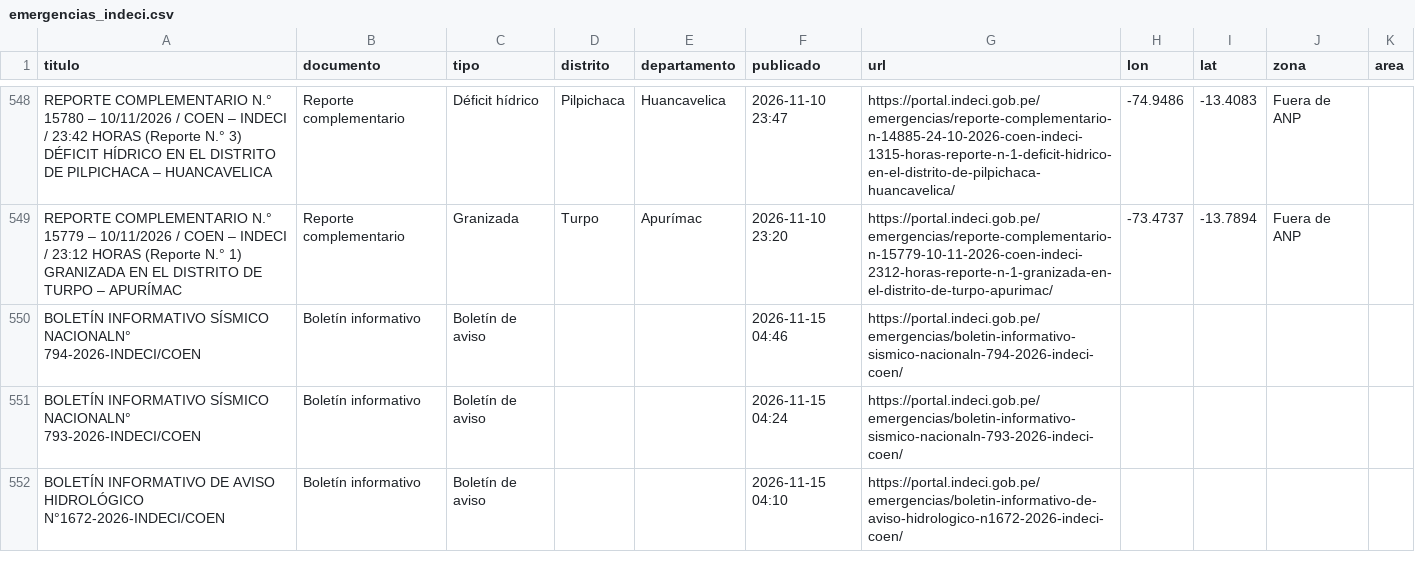
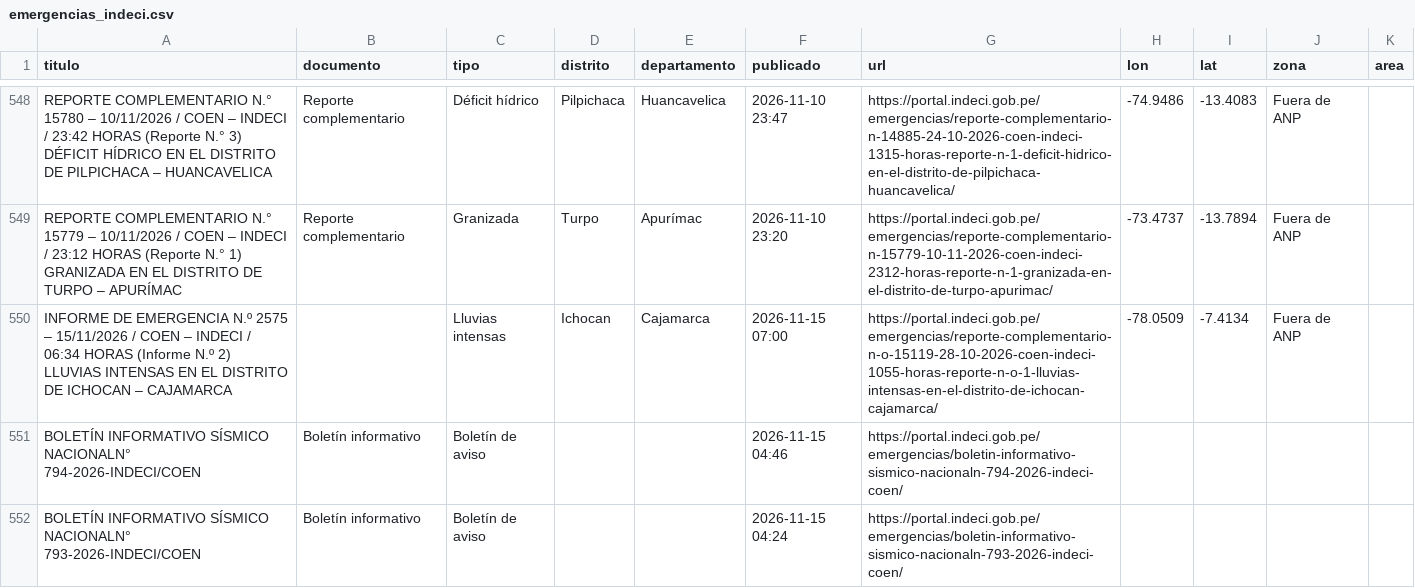
Before and after one commit to bwperez-alt/focos-anp-peru, a CSV file: data/archivo/emergencias_indeci.csv, drawn as a sheet; only a part is shown, gaps mark what is left out; the shorter side is filled out with more unchanged rows; the diff names each change by its address in the sheet, - before the commit and + after, or states it on an @@ line.

```diff
--- a/data/archivo/emergencias_indeci.csv
+++ b/data/archivo/emergencias_indeci.csv
+row 550: INFORME DE EMERGENCIA N.º 2575 – 15/11/2026 / COEN – INDECI / 06:34 HORAS (Informe N.º 2) LLUVIAS INTENSAS EN EL DISTRITO DE ICHOCAN – CAJAMARCA |  | Lluvias intensas | Ichocan | Cajamarca | 2026-11-15 07:00 | https://portal.indeci.gob.pe/emergencias/reporte-complementario-n-o-15119-28-10-2026-coen-indeci-1055-horas-reporte-n-o-1-lluvias-intensas-en-el-distrito-de-ichocan-cajamarca/ | -78.0509 | -7.4134 | Fuera de ANP
```
Also changed, not shown: 1 other file.
